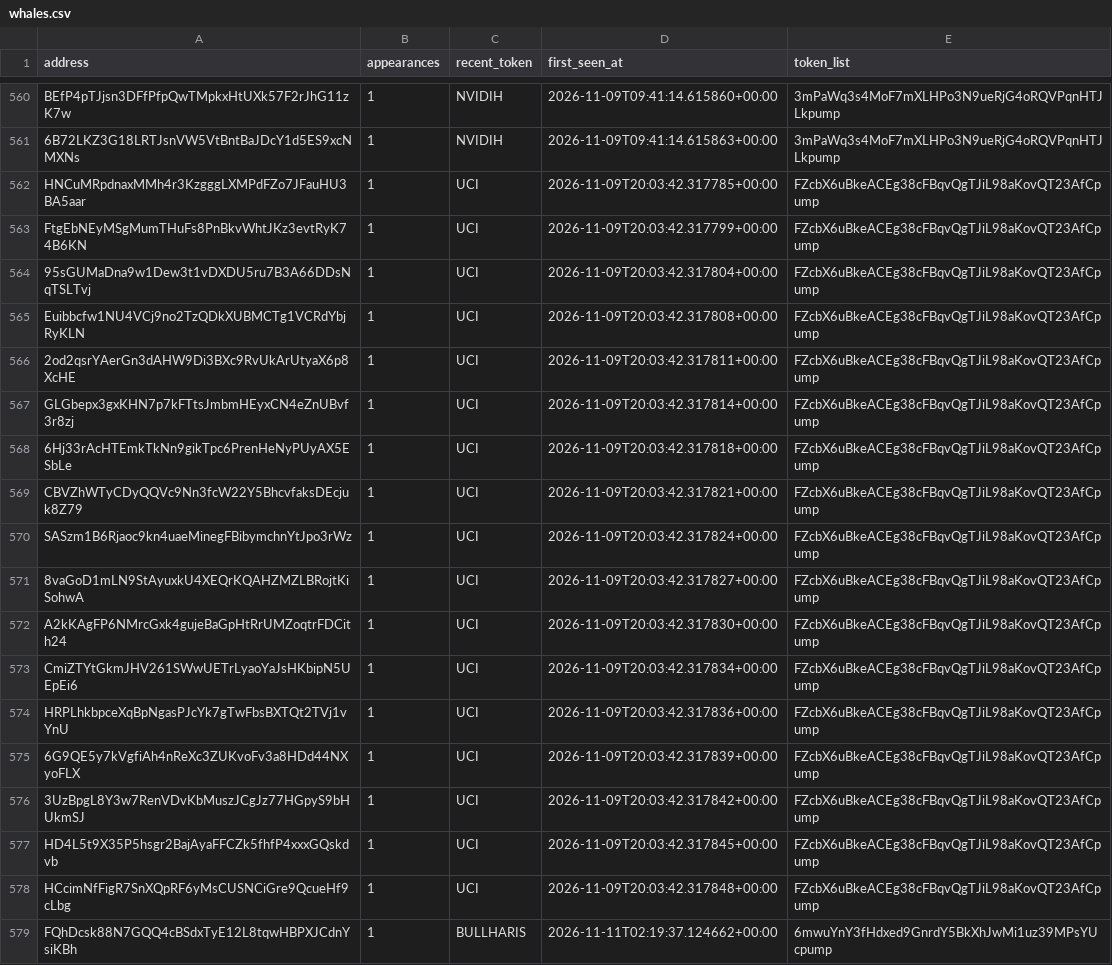
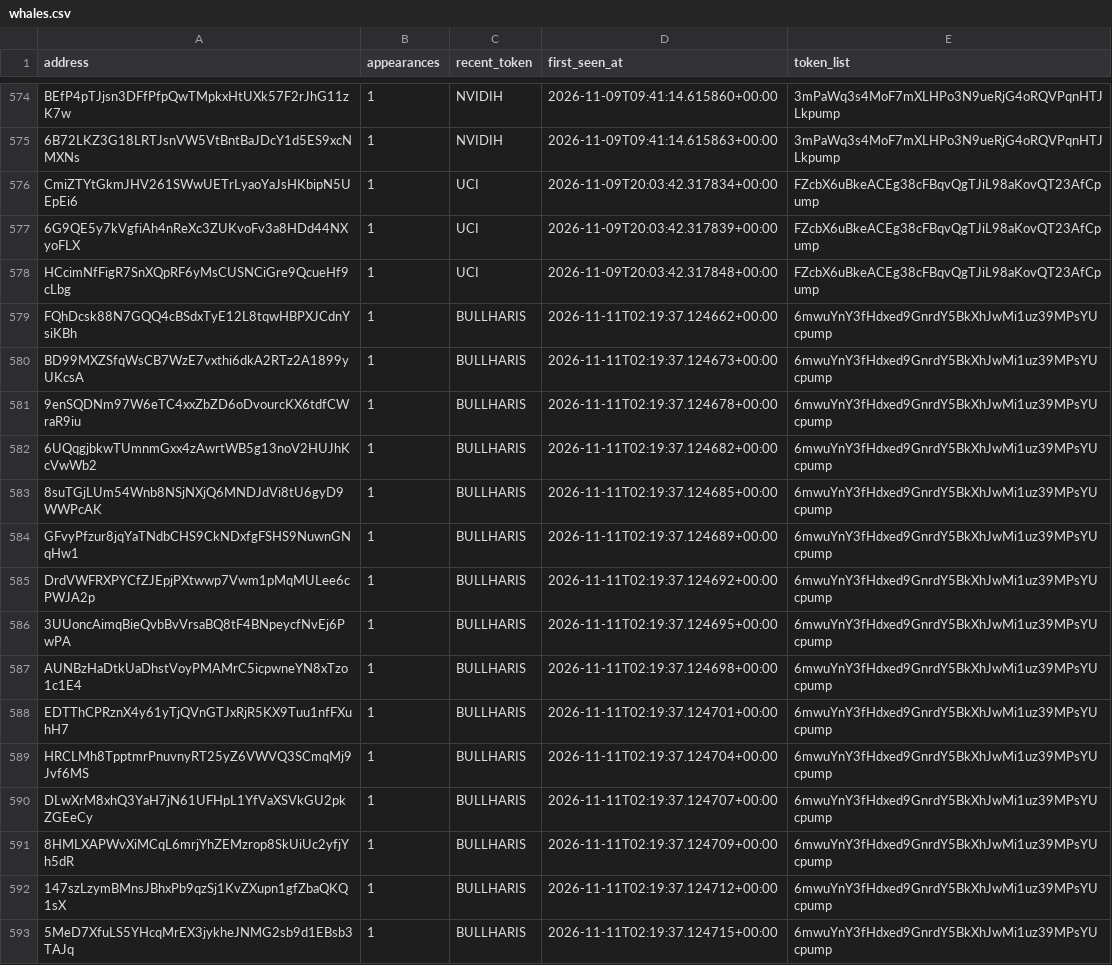
Before and after one commit to yu-cc-patrick/solana-whale-tracker, a CSV file: data/whales.csv, drawn as a sheet; only a part is shown, gaps mark what is left out; the shorter side is filled out with more unchanged rows; removed rows and columns are numbered as before the commit, all else as after; the diff covers the shown part only; the diff names each change by its address in the sheet, - before the commit and + after, or states it on an @@ line.

```diff
--- a/data/whales.csv
+++ b/data/whales.csv
-row 562: HNCuMRpdnaxMMh4r3KzgggLXMPdFZo7JFauHU3BA5aar | 1 | UCI | 2026-11-09T20:03:42.317785+00:00 | FZcbX6uBkeACEg38cFBqvQgTJiL98aKovQT23AfCpump
-row 563: FtgEbNEyMSgMumTHuFs8PnBkvWhtJKz3evtRyK74B6KN | 1 | UCI | 2026-11-09T20:03:42.317799+00:00 | FZcbX6uBkeACEg38cFBqvQgTJiL98aKovQT23AfCpump
-row 564: 95sGUMaDna9w1Dew3t1vDXDU5ru7B3A66DDsNqTSLTvj | 1 | UCI | 2026-11-09T20:03:42.317804+00:00 | FZcbX6uBkeACEg38cFBqvQgTJiL98aKovQT23AfCpump
-row 565: Euibbcfw1NU4VCj9no2TzQDkXUBMCTg1VCRdYbjRyKLN | 1 | UCI | 2026-11-09T20:03:42.317808+00:00 | FZcbX6uBkeACEg38cFBqvQgTJiL98aKovQT23AfCpump
-row 566: 2od2qsrYAerGn3dAHW9Di3BXc9RvUkArUtyaX6p8XcHE | 1 | UCI | 2026-11-09T20:03:42.317811+00:00 | FZcbX6uBkeACEg38cFBqvQgTJiL98aKovQT23AfCpump
-row 567: GLGbepx3gxKHN7p7kFTtsJmbmHEyxCN4eZnUBvf3r8zj | 1 | UCI | 2026-11-09T20:03:42.317814+00:00 | FZcbX6uBkeACEg38cFBqvQgTJiL98aKovQT23AfCpump
-row 568: 6Hj33rAcHTEmkTkNn9gikTpc6PrenHeNyPUyAX5ESbLe | 1 | UCI | 2026-11-09T20:03:42.317818+00:00 | FZcbX6uBkeACEg38cFBqvQgTJiL98aKovQT23AfCpump
-row 569: CBVZhWTyCDyQQVc9Nn3fcW22Y5BhcvfaksDEcjuk8Z79 | 1 | UCI | 2026-11-09T20:03:42.317821+00:00 | FZcbX6uBkeACEg38cFBqvQgTJiL98aKovQT23AfCpump
-row 570: SASzm1B6Rjaoc9kn4uaeMinegFBibymchnYtJpo3rWz | 1 | UCI | 2026-11-09T20:03:42.317824+00:00 | FZcbX6uBkeACEg38cFBqvQgTJiL98aKovQT23AfCpump
-row 571: 8vaGoD1mLN9StAyuxkU4XEQrKQAHZMZLBRojtKiSohwA | 1 | UCI | 2026-11-09T20:03:42.317827+00:00 | FZcbX6uBkeACEg38cFBqvQgTJiL98aKovQT23AfCpump
-row 572: A2kKAgFP6NMrcGxk4gujeBaGpHtRrUMZoqtrFDCith24 | 1 | UCI | 2026-11-09T20:03:42.317830+00:00 | FZcbX6uBkeACEg38cFBqvQgTJiL98aKovQT23AfCpump
-row 574: HRPLhkbpceXqBpNgasPJcYk7gTwFbsBXTQt2TVj1vYnU | 1 | UCI | 2026-11-09T20:03:42.317836+00:00 | FZcbX6uBkeACEg38cFBqvQgTJiL98aKovQT23AfCpump
-row 576: 3UzBpgL8Y3w7RenVDvKbMuszJCgJz77HGpyS9bHUkmSJ | 1 | UCI | 2026-11-09T20:03:42.317842+00:00 | FZcbX6uBkeACEg38cFBqvQgTJiL98aKovQT23AfCpump
-row 577: HD4L5t9X35P5hsgr2BajAyaFFCZk5fhfP4xxxGQskdvb | 1 | UCI | 2026-11-09T20:03:42.317845+00:00 | FZcbX6uBkeACEg38cFBqvQgTJiL98aKovQT23AfCpump
```
Also changed, not shown: 18 added rows elsewhere in this file, 3 other files.
